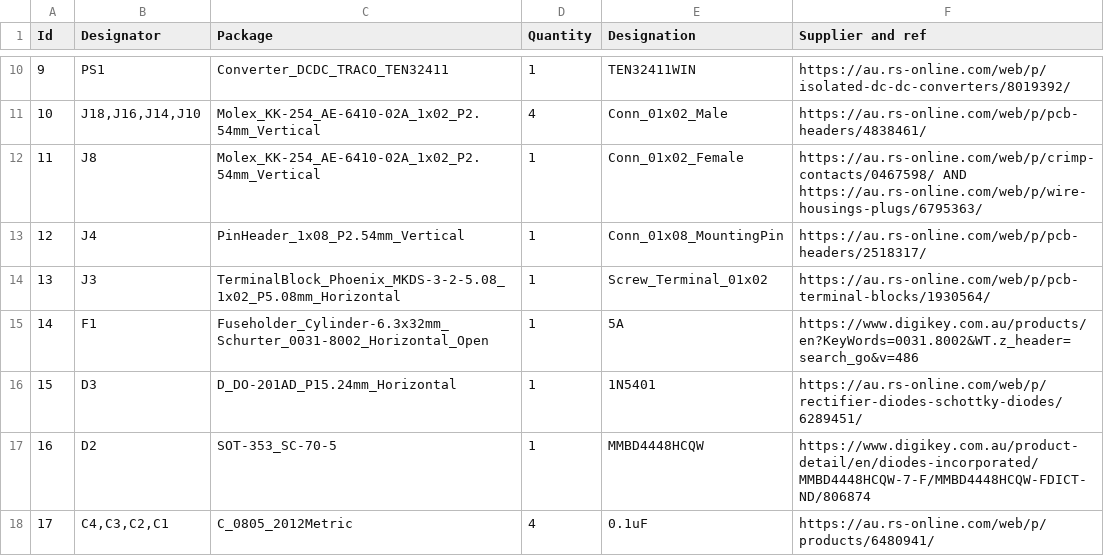
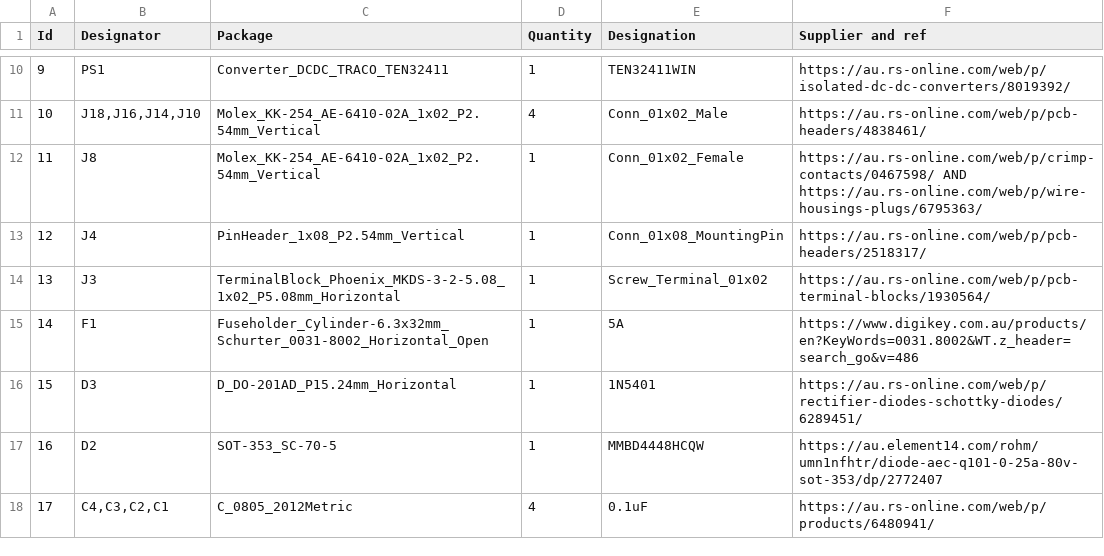
Before and after one commit to vjval1974/ActuatorV2ArduinoProject, a CSV file: Hardware/Actuators/ActuatorsExpanded.csv, drawn as a sheet; only a part is shown, gaps mark what is left out.

Commit message:
update diode array link

```diff
--- a/Hardware/Actuators/ActuatorsExpanded.csv
+++ b/Hardware/Actuators/ActuatorsExpanded.csv
@@ -16,3 +16,3 @@ Id,Designator,Package,Quantity,Designation,Supplier and ref
 15,D3,D_DO-201AD_P15.24mm_Horizontal,1,1N5401,https://au.rs-online.com/web/p/rectifier-diodes-schottky-diodes/6289451/
-16,D2,SOT-353_SC-70-5,1,MMBD4448HCQW,https://www.digikey.com.au/product-detail/en/diodes-incorporated/MMBD4448HCQW-7-F/MMBD4448HCQW-FDICT-ND/806874
+16,D2,SOT-353_SC-70-5,1,MMBD4448HCQW,https://au.element14.com/rohm/umn1nfhtr/diode-aec-q101-0-25a-80v-sot-353/dp/2772407
 17,"C4,C3,C2,C1",C_0805_2012Metric,4,0.1uF,https://au.rs-online.com/web/p/products/6480941/
```
